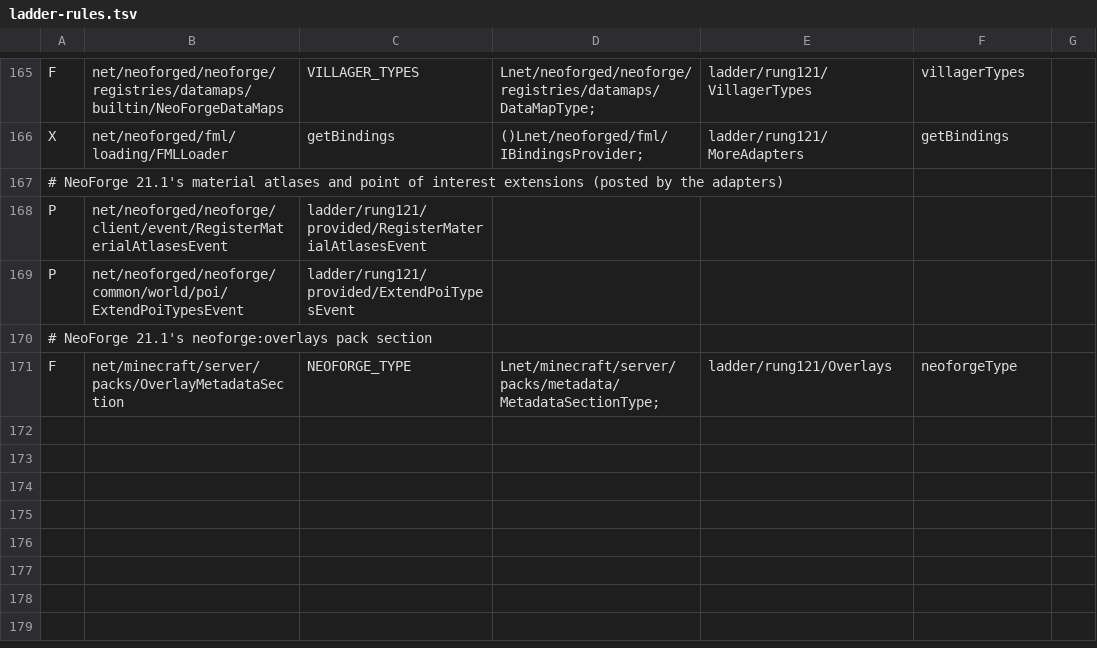
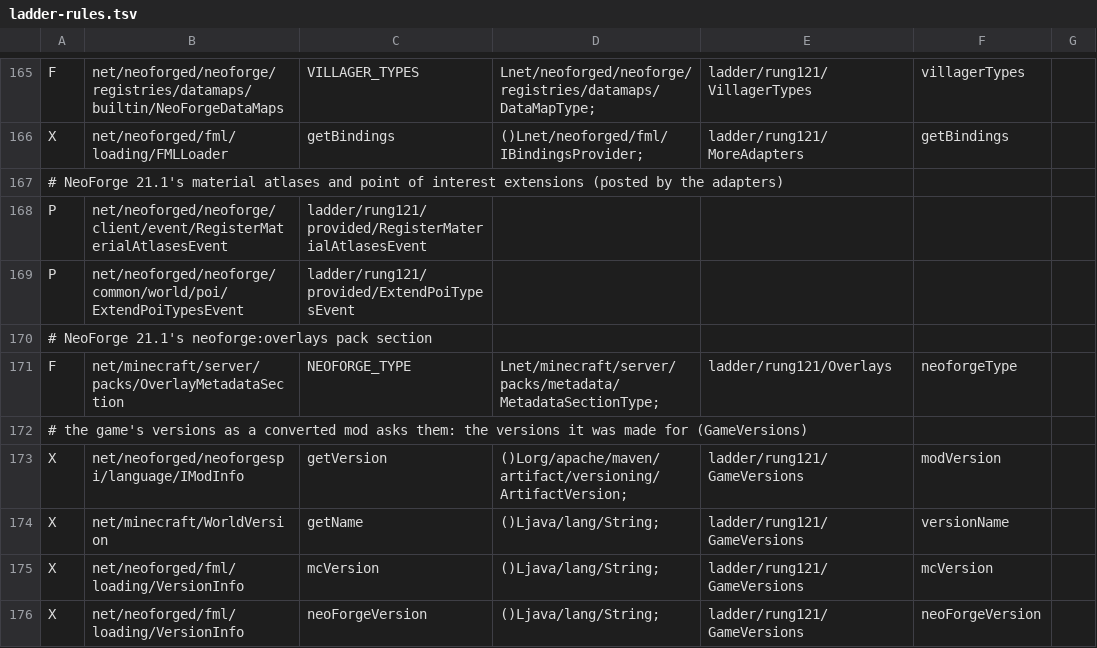
Before and after one commit to Xponer2/translator, a TSV file: adapters_1_21/src/main/resources/ladder-rules.tsv, drawn as a sheet; only a part is shown, gaps mark what is left out; the diff names each change by its address in the sheet, - before the commit and + after, or states it on an @@ line.

```diff
--- a/adapters_1_21/src/main/resources/ladder-rules.tsv
+++ b/adapters_1_21/src/main/resources/ladder-rules.tsv
+row 172: # the game's versions as a converted mod asks them: the versions it was made for (GameVersions)
+row 173: X | net/neoforged/neoforgespi/language/IModInfo | getVersion | ()Lorg/apache/maven/artifact/versioning/ArtifactVersion; | ladder/rung121/GameVersions | modVersion
+row 174: X | net/minecraft/WorldVersion | getName | ()Ljava/lang/String; | ladder/rung121/GameVersions | versionName
+row 175: X | net/neoforged/fml/loading/VersionInfo | mcVersion | ()Ljava/lang/String; | ladder/rung121/GameVersions | mcVersion
+row 176: X | net/neoforged/fml/loading/VersionInfo | neoForgeVersion | ()Ljava/lang/String; | ladder/rung121/GameVersions | neoForgeVersion
```
Also changed, not shown: adapters_1_20_4/src/main/resources/ladder-rules.tsv, 8 other files.
